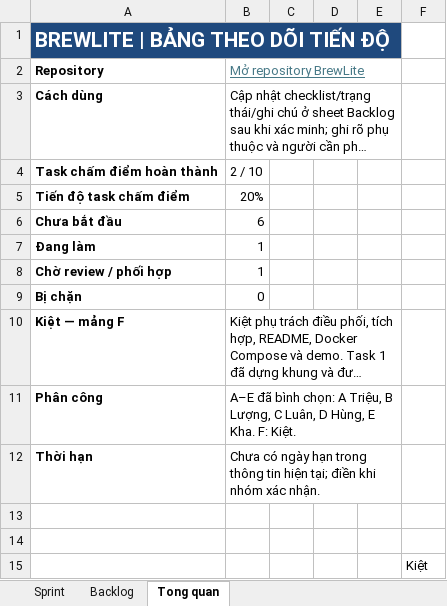
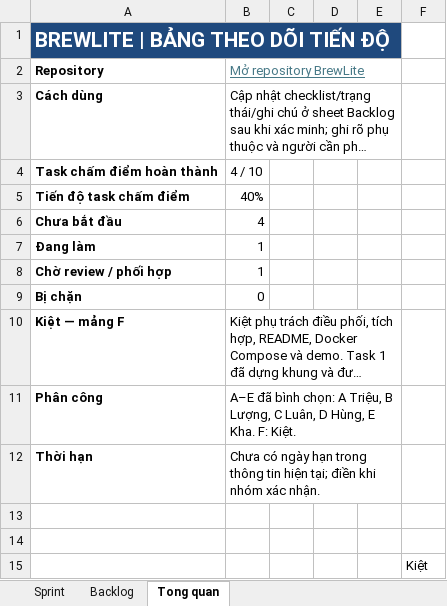
Before and after one commit to ngtuankiet241-cmd/BrewLite, an Excel workbook: BrewLite-Tien-do.xlsx, sheet Tong quan, drawn as a sheet; long unchanged cells end in …; values as stored, in another font and other column widths than the file's, no borders; the diff names each change by its address in the sheet, - before the commit and + after, or states it on an @@ line.

Commit message:
chore: update BrewLite-Tien-do.xlsx with new content

```diff
--- a/BrewLite-Tien-do.xlsx (sheet Tong quan)
+++ b/BrewLite-Tien-do.xlsx (sheet Tong quan)
-B4 (Mở repository BrewLite): 2 / 10
+B4 (Mở repository BrewLite): 4 / 10
-B5 (Mở repository BrewLite): 20%
+B5 (Mở repository BrewLite): 40%
-B6 (Mở repository BrewLite): 6
+B6 (Mở repository BrewLite): 4
```
Also changed, not shown: sheet Backlog, sheet Sprint.
